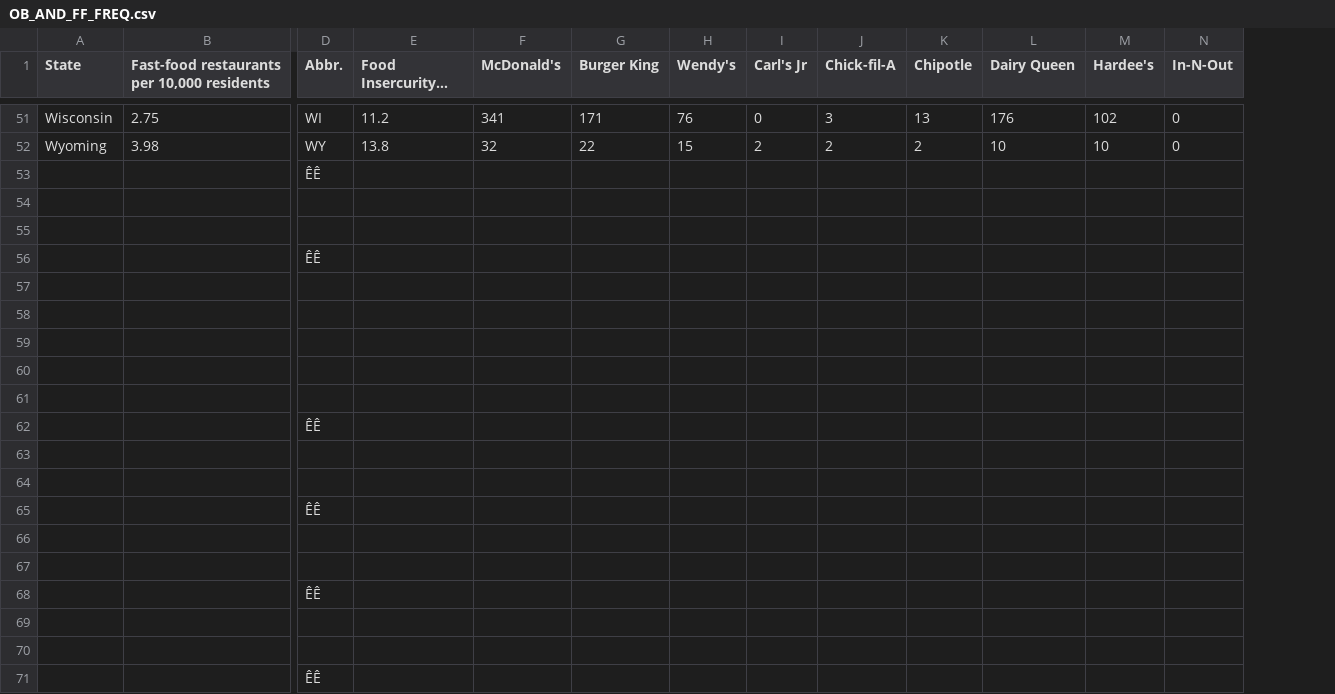
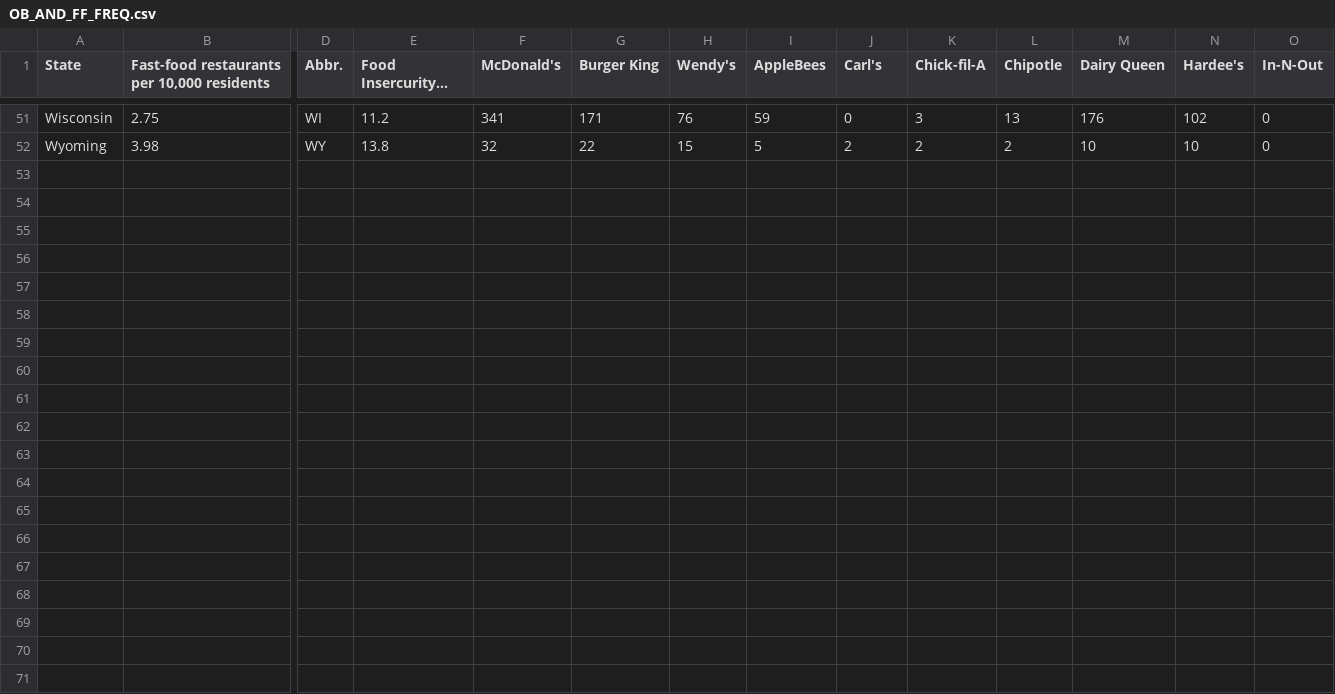
Before and after one commit to lcastellanopucci/3300P2, a CSV file: OB_AND_FF_FREQ.csv, drawn as a sheet; only a part is shown, gaps mark what is left out; long unchanged cells end in …; removed rows and columns are numbered as before the commit, all else as after; rows hold the shown columns only; the diff covers the shown part only; the diff names each change by its address in the sheet, - before the commit and + after, or states it on an @@ line.

```diff
--- a/OB_AND_FF_FREQ.csv
+++ b/OB_AND_FF_FREQ.csv
+column I (AppleBees), rows 51-52: 59 | 5
-J1: Carl's Jr
+J1: Carl's
-row 53:  |  | ÊÊ
-row 54: (empty)
-row 55: (empty)
-row 56:  |  | ÊÊ
-row 57: (empty)
-row 58: (empty)
-row 59: (empty)
-row 60: (empty)
-row 61: (empty)
-row 62:  |  | ÊÊ
-row 63: (empty)
-row 64: (empty)
-row 65:  |  | ÊÊ
-row 66: (empty)
-row 67: (empty)
-row 68:  |  | ÊÊ
-row 69: (empty)
-row 70: (empty)
-row 71:  |  | ÊÊ
```
Also changed, not shown: 54 removed rows elsewhere in this file, 1 other file.
